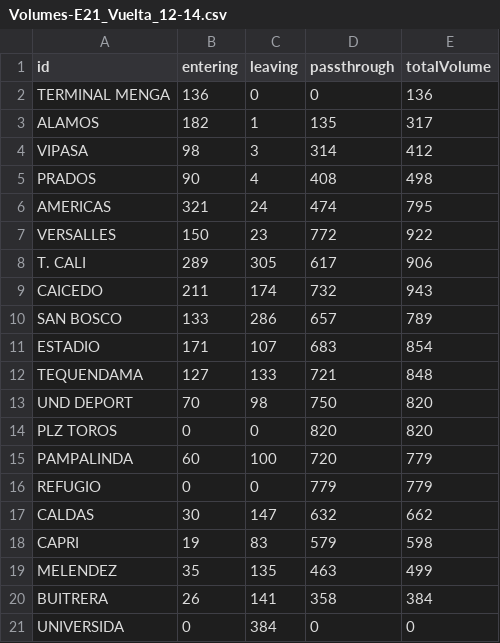
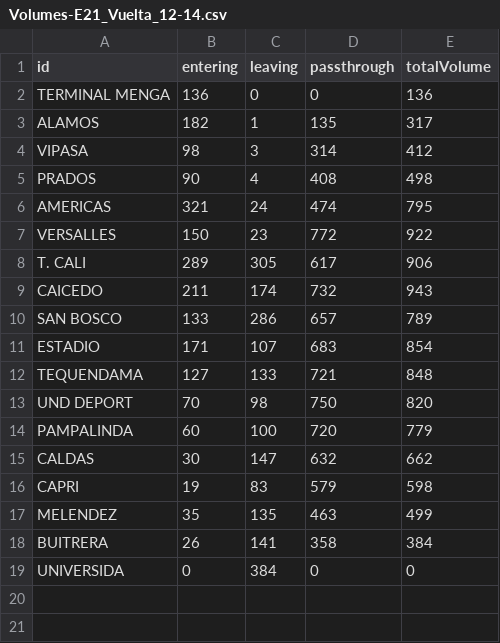
Before and after one commit to fgomboe/dta-brt, a CSV file: input/stats/volumes/Volumes-E21_Vuelta_12-14.csv, drawn as a sheet.

```diff
--- a/input/stats/volumes/Volumes-E21_Vuelta_12-14.csv
+++ b/input/stats/volumes/Volumes-E21_Vuelta_12-14.csv
@@ -13,5 +13,3 @@ TEQUENDAMA,127,133,721,848
 UND DEPORT,70,98,750,820
-PLZ TOROS,0,0,820,820
 PAMPALINDA,60,100,720,779
-REFUGIO,0,0,779,779
 CALDAS,30,147,632,662
```
Also changed, not shown: input/stats/volumes/Volumes-E21_Vuelta_17-19.csv, input/stats/volumes/Volumes-E21_Vuelta_6-8.csv, 4 other files.
